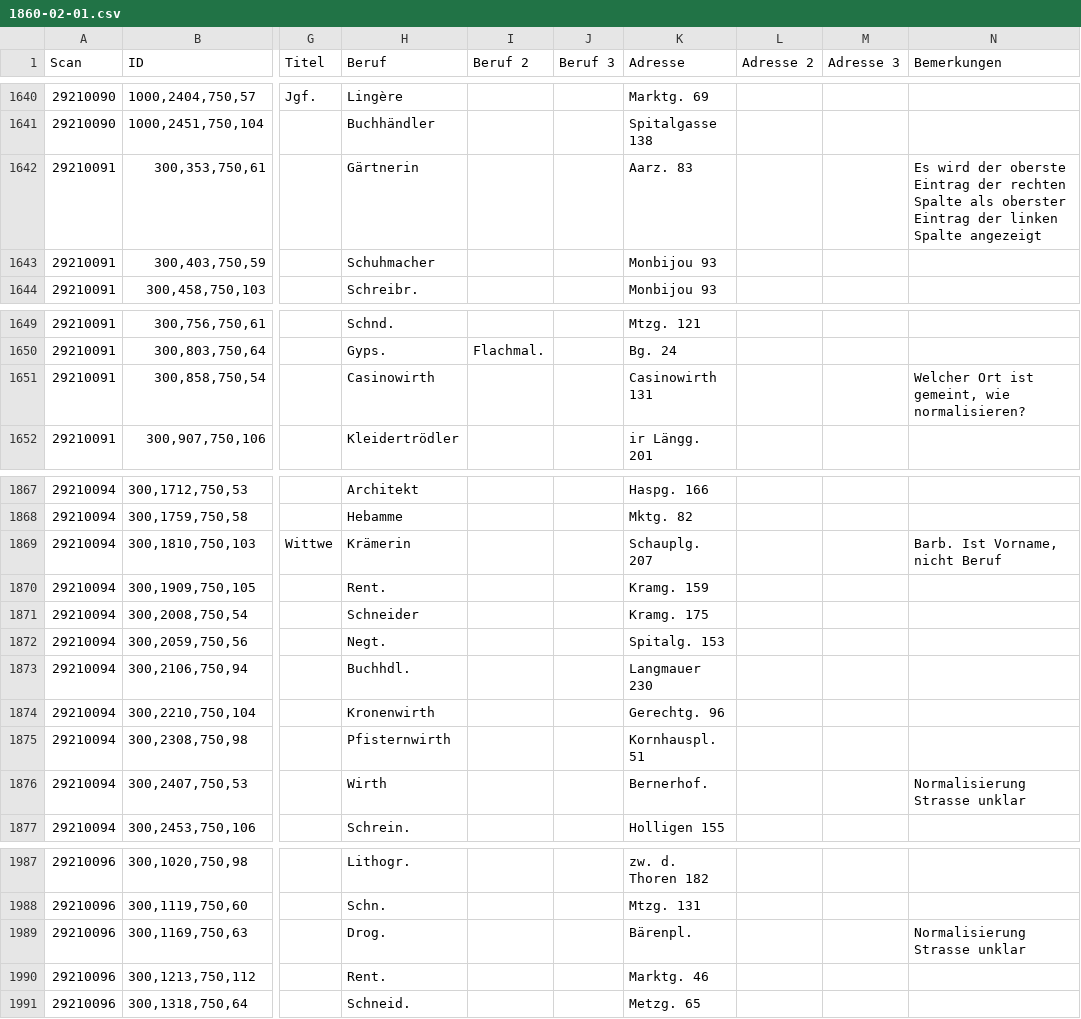
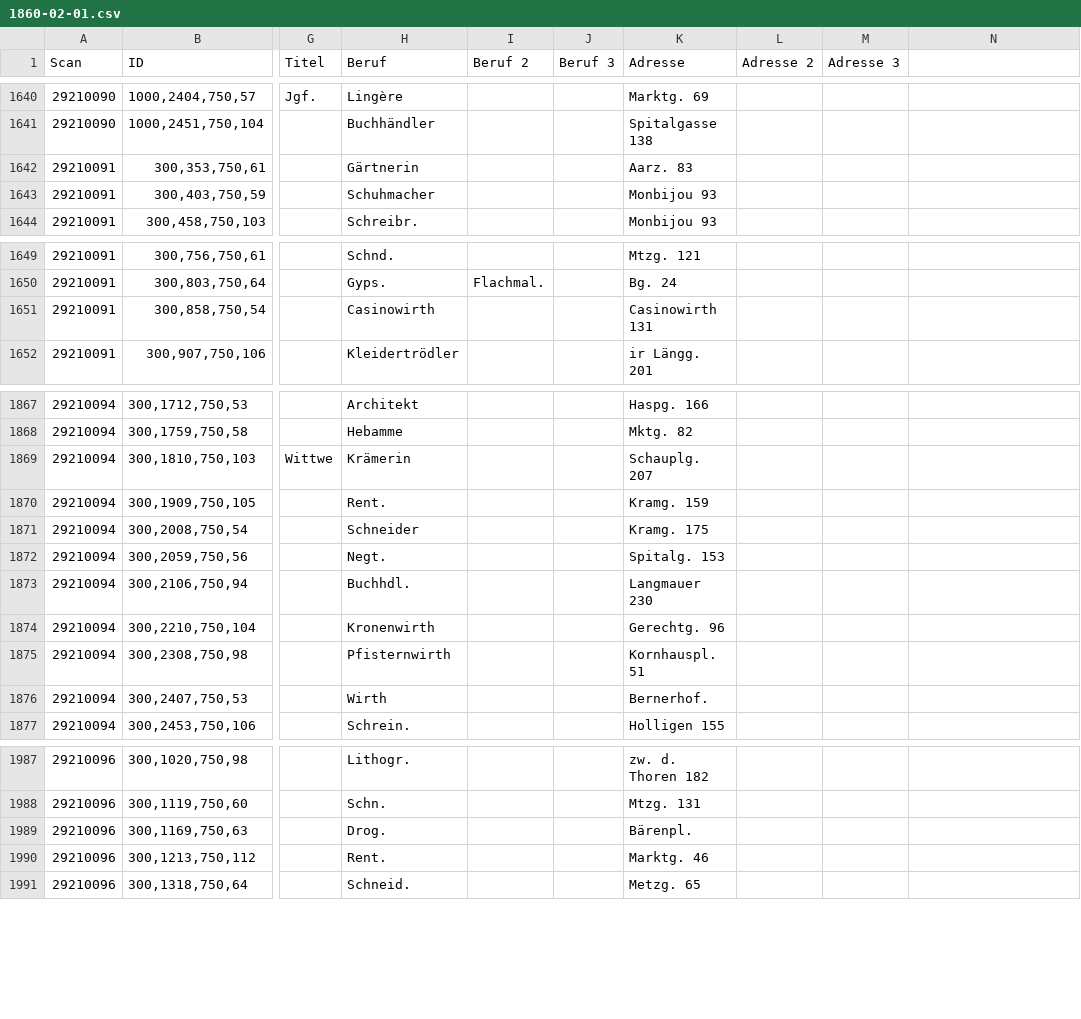
Before and after one commit to brawer/bern-addresses, a CSV file: reviewed/1860-02-01.csv, drawn as a sheet; only a part is shown, gaps mark what is left out; the diff covers the shown part only; the diff names each change by its address in the sheet, - before the commit and + after, or states it on an @@ line.

```diff
--- a/reviewed/1860-02-01.csv
+++ b/reviewed/1860-02-01.csv
-N1: Bemerkungen
+N1: (empty)
-N1642: Es wird der oberste Eintrag der rechten Spalte als oberster Eintrag der linken Spalte angezeigt
+N1642: (empty)
-N1651: Welcher Ort ist gemeint, wie normalisieren?
+N1651: (empty)
-N1869: Barb. Ist Vorname, nicht Beruf
+N1869: (empty)
-N1876: Normalisierung Strasse unklar
+N1876: (empty)
-N1989: Normalisierung Strasse unklar
+N1989: (empty)
```
Also changed, not shown: 38 edited cells elsewhere in this file, 5 other files.
